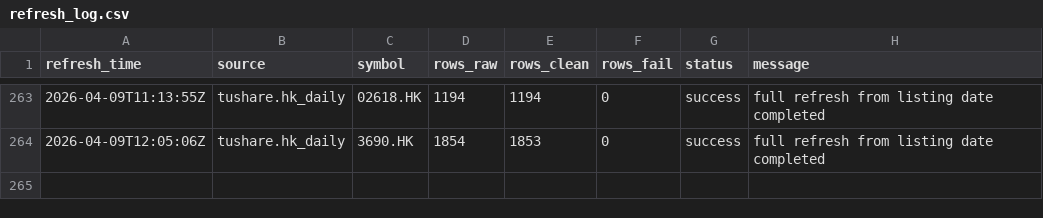
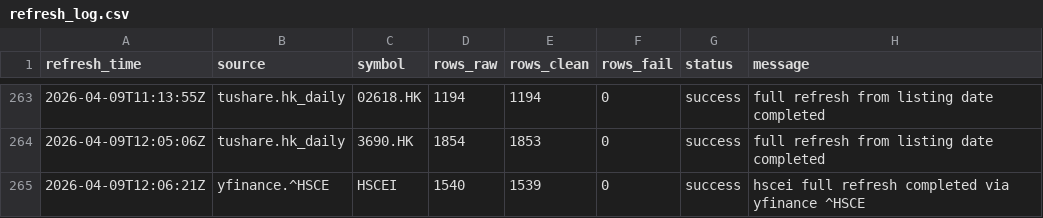
Before and after one commit to njedu2023-prog/JD-data, a CSV file: refresh_log/refresh_log.csv, drawn as a sheet; only a part is shown, gaps mark what is left out.

```diff
--- a/refresh_log/refresh_log.csv
+++ b/refresh_log/refresh_log.csv
@@ -264 +264,2 @@ refresh_time,source,symbol,rows_raw,rows_clean,rows_fail,status,message
 2026-04-09T12:05:06Z,tushare.hk_daily,3690.HK,1854,1853,0,success,full refresh from listing date completed
+2026-04-09T12:06:21Z,yfinance.^HSCE,HSCEI,1540,1539,0,success,hscei full refresh completed via yfinance ^HSCE
```
Also changed, not shown: data_clean/HSCEI/hscei_clean.csv, data_raw/HSCEI/hscei_raw.csv.
